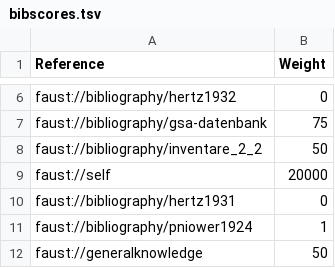
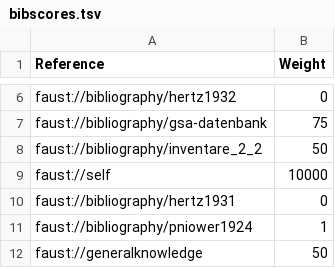
Before and after one commit to faustedition/faust-macrogen, a TSV file: src/macrogen/etc/bibscores.tsv, drawn as a sheet; only a part is shown, gaps mark what is left out.

Commit message:
Fix: Consider non-bibliography bibscores ...

```diff
--- a/src/macrogen/etc/bibscores.tsv
+++ b/src/macrogen/etc/bibscores.tsv
@@ -8,3 +8,3 @@ faust://bibliography/gsa-datenbank	75
 faust://bibliography/inventare_2_2	50
-faust://self	20000
+faust://self	10000
 faust://bibliography/hertz1931	0
```
Also changed, not shown: 1 other file.
